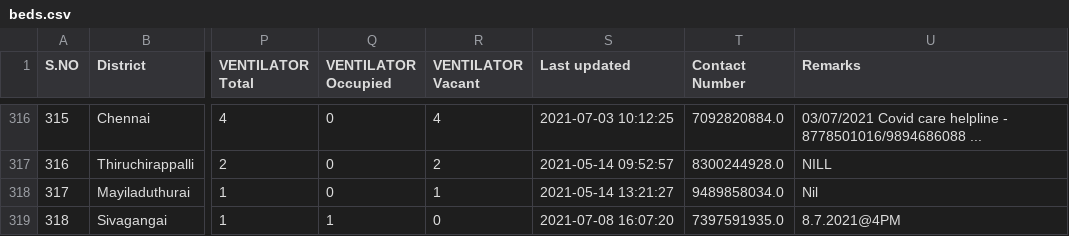
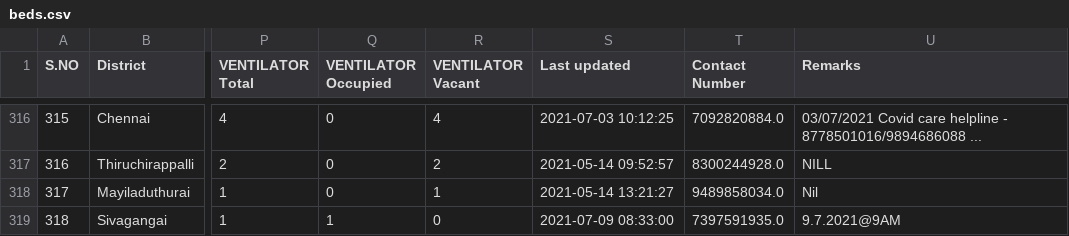
Before and after one commit to mskian/tamil-nadu-covid-beds-api, a CSV file: data/beds.csv, drawn as a sheet; only a part is shown, gaps mark what is left out; the diff covers the shown part only; the diff names each change by its address in the sheet, - before the commit and + after, or states it on an @@ line.

```diff
--- a/data/beds.csv
+++ b/data/beds.csv
-S319 (Last updated): 2021-07-08 16:07:20
+S319 (Last updated): 2021-07-09 08:33:00
-U319 (Remarks): 8.7.2021@4PM
+U319 (Remarks): 9.7.2021@9AM
```
Also changed, not shown: 21 edited cells elsewhere in this file, 1 other file.
